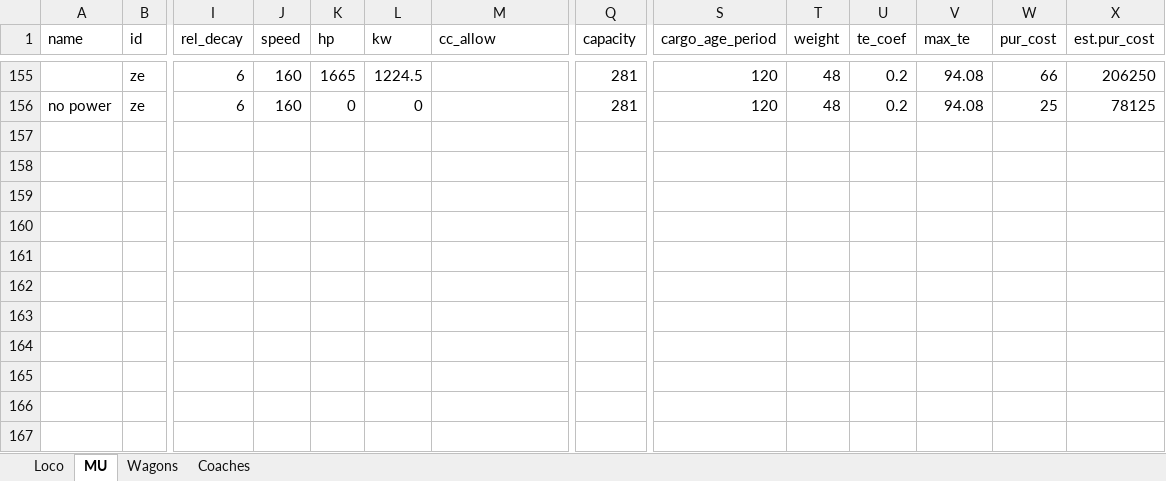
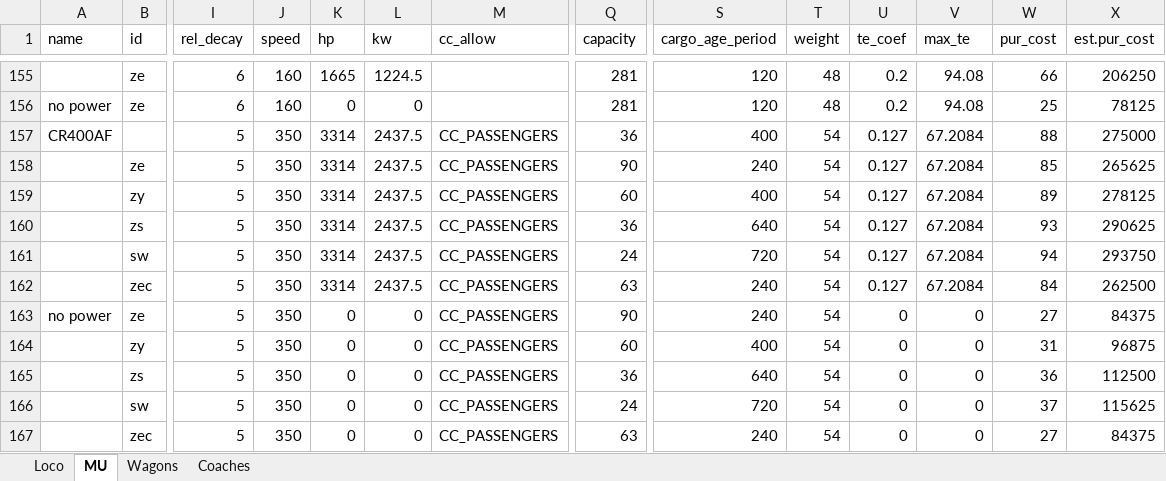
Before and after one commit to OpenTTD-China-Set/China-Set-Trains, an Excel workbook: docs/China Set Trains.xlsx, sheet MU, drawn as a sheet; only a part is shown, gaps mark what is left out; values as stored, in another font and other column widths than the file's, no borders; rows hold the shown columns only; the diff names each change by its address in the sheet, - before the commit and + after, or states it on an @@ line.

```diff
--- a/docs/China Set Trains.xlsx (sheet MU)
+++ b/docs/China Set Trains.xlsx (sheet MU)
+row 157: CR400AF |  | 5 | 350 | 3314 | 2437.5 | CC_PASSENGERS | 36 | 400 | 54 | 0.127 | 67.2084 | 88 | 275000
+row 158:  | ze | 5 | 350 | 3314 | 2437.5 | CC_PASSENGERS | 90 | 240 | 54 | 0.127 | 67.2084 | 85 | 265625
+row 159:  | zy | 5 | 350 | 3314 | 2437.5 | CC_PASSENGERS | 60 | 400 | 54 | 0.127 | 67.2084 | 89 | 278125
+row 160:  | zs | 5 | 350 | 3314 | 2437.5 | CC_PASSENGERS | 36 | 640 | 54 | 0.127 | 67.2084 | 93 | 290625
+row 161:  | sw | 5 | 350 | 3314 | 2437.5 | CC_PASSENGERS | 24 | 720 | 54 | 0.127 | 67.2084 | 94 | 293750
+row 162:  | zec | 5 | 350 | 3314 | 2437.5 | CC_PASSENGERS | 63 | 240 | 54 | 0.127 | 67.2084 | 84 | 262500
+row 163: no power | ze | 5 | 350 | 0 | 0 | CC_PASSENGERS | 90 | 240 | 54 | 0 | 0 | 27 | 84375
+row 164:  | zy | 5 | 350 | 0 | 0 | CC_PASSENGERS | 60 | 400 | 54 | 0 | 0 | 31 | 96875
+row 165:  | zs | 5 | 350 | 0 | 0 | CC_PASSENGERS | 36 | 640 | 54 | 0 | 0 | 36 | 112500
+row 166:  | sw | 5 | 350 | 0 | 0 | CC_PASSENGERS | 24 | 720 | 54 | 0 | 0 | 37 | 115625
+row 167:  | zec | 5 | 350 | 0 | 0 | CC_PASSENGERS | 63 | 240 | 54 | 0 | 0 | 27 | 84375
```
Also changed, not shown: 18 other files.
